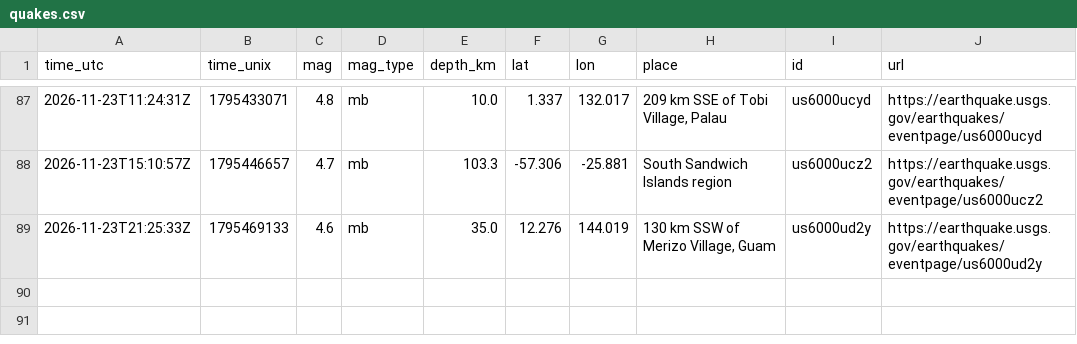
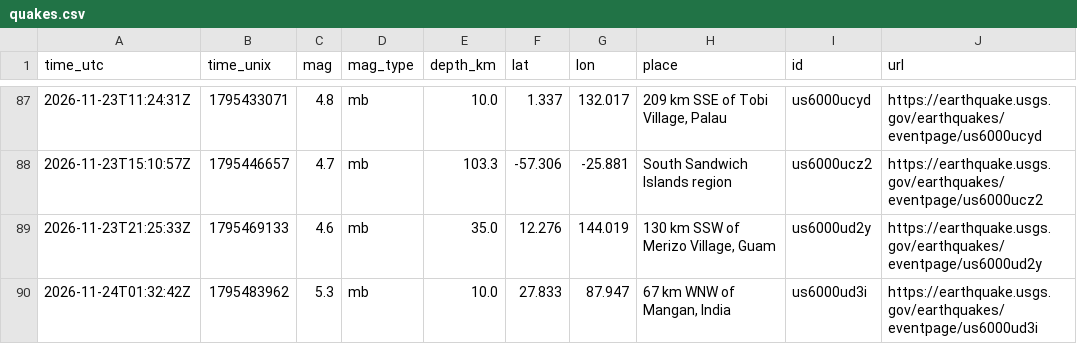
Before and after one commit to Geebs369/realaether, a CSV file: logger/data/quakes.csv, drawn as a sheet; only a part is shown, gaps mark what is left out.

```diff
--- a/logger/data/quakes.csv
+++ b/logger/data/quakes.csv
@@ -89 +89,2 @@ time_utc,time_unix,mag,mag_type,depth_km,lat,lon,place,id,url
 2026-11-23T21:25:33Z,1795469133,4.6,mb,35.0,12.276,144.019,"130 km SSW of Merizo Village, Guam",us6000ud2y,https://earthquake.usgs.gov/earthquakes/eventpage/us6000ud2y
+2026-11-24T01:32:42Z,1795483962,5.3,mb,10.0,27.833,87.947,"67 km WNW of Mangan, India",us6000ud3i,https://earthquake.usgs.gov/earthquakes/eventpage/us6000ud3i
```
Also changed, not shown: logger/data/lulls.csv, logger/data/wind_hourly.csv, 49 other files.
